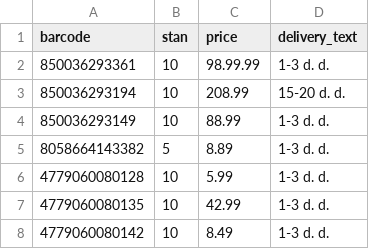
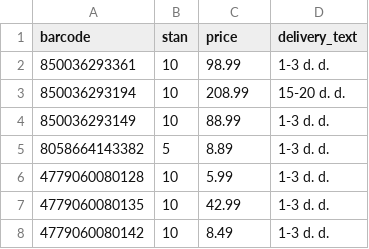
Before and after one commit to mbtylla/varle-xml, a CSV file: terminaikainos.csv, drawn as a sheet; only a part is shown.

Commit message:
Update terminaikainos.csv

```diff
--- a/terminaikainos.csv
+++ b/terminaikainos.csv
@@ -1,3 +1,3 @@
 barcode,stan,price,delivery_text
-850036293361,10,98.99.99,1-3 d. d.
+850036293361,10,98.99,1-3 d. d.
 850036293194,10,208.99,15-20 d. d.
```
